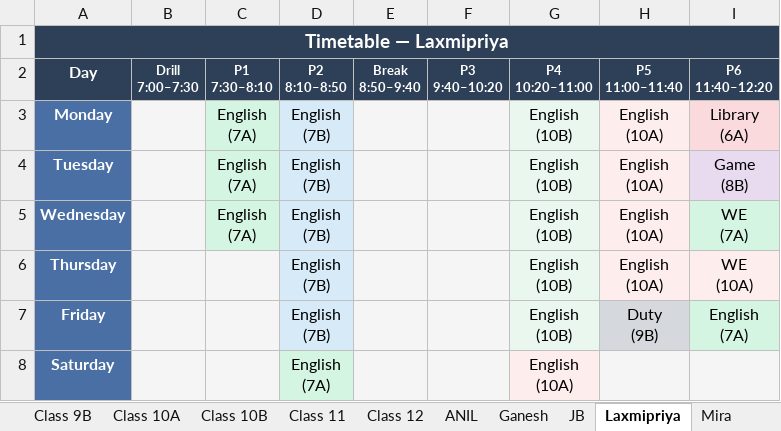
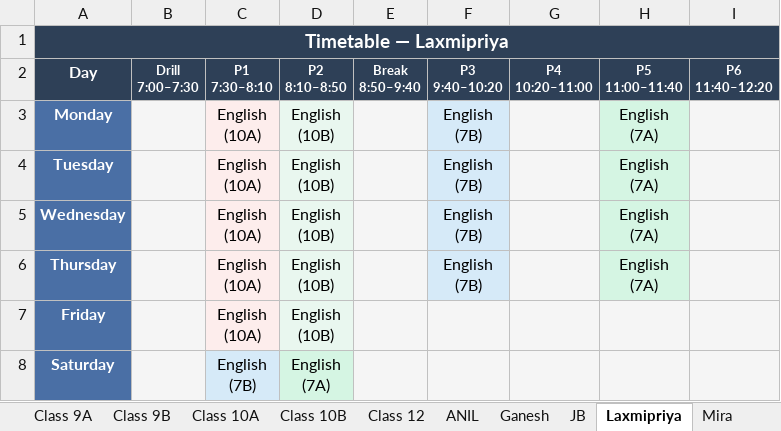
Before and after one commit to jangyabhr/school_timetable, an Excel workbook: timetable.xlsx, sheet Laxmipriya, drawn as a sheet; values as stored, in another font and other column widths than the file's, no borders; ↵ is a line break in a cell; the diff names each change by its address in the sheet, - before the commit and + after, or states it on an @@ line.

```diff
--- a/timetable.xlsx (sheet Laxmipriya)
+++ b/timetable.xlsx (sheet Laxmipriya)
-sheet tab: Class 11
-C3:C5 (P1 7:30–8:10): English ↵ (7A)
+C3:C5 (P1 7:30–8:10): English ↵ (10A)
-C3:C5 fill: #D5F5E3
+C3:C5 fill: #FDEDEC
-D3:D7 (P2 8:10–8:50): English ↵ (7B)
+D3:D7 (P2 8:10–8:50): English ↵ (10B)
-F3:F6 (P3 9:40–10:20): (empty)
+F3:F6 (P3 9:40–10:20): English ↵ (7B)
-F3:F6 fill: #F5F5F5
+F3:F6 fill: #D6EAF8
-G3:G7 (P4 10:20–11:00): English ↵ (10B)
+G3:G7 (P4 10:20–11:00): (empty)
-H3:H6 (P5 11:00–11:40): English ↵ (10A)
+H3:H6 (P5 11:00–11:40): English ↵ (7A)
-H3:H6 fill: #FDEDEC
+H3:H6 fill: #D5F5E3
-I3 (P6 11:40–12:20): Library ↵ (6A)
+I3 (P6 11:40–12:20): (empty)
-I3 fill: #FADADD
+I3 fill: #F5F5F5
-I4 (P6 11:40–12:20): Game ↵ (8B)
+I4 (P6 11:40–12:20): (empty)
-I4 fill: #E8DAEF
+I4 fill: #F5F5F5
-I5 (P6 11:40–12:20): WE ↵ (7A)
+I5 (P6 11:40–12:20): (empty)
-I5 fill: #D5F5E3
+I5 fill: #F5F5F5
-C6:C7 (P1 7:30–8:10): (empty)
+C6:C7 (P1 7:30–8:10): English ↵ (10A)
-I6 (P6 11:40–12:20): WE ↵ (10A)
+I6 (P6 11:40–12:20): (empty)
-H7 (P5 11:00–11:40): Duty ↵ (9B)
+H7 (P5 11:00–11:40): (empty)
-H7 fill: #D5D8DC
+H7 fill: #F5F5F5
-I7 (P6 11:40–12:20): English ↵ (7A)
+I7 (P6 11:40–12:20): (empty)
-I7 fill: #D5F5E3
+I7 fill: #F5F5F5
-C8 (P1 7:30–8:10): (empty)
+C8 (P1 7:30–8:10): English ↵ (7B)
-C8 fill: #F5F5F5
+C8 fill: #D6EAF8
-G8 (P4 10:20–11:00): English ↵ (10A)
+G8 (P4 10:20–11:00): (empty)
```
Also changed, not shown: sheet All Teachers, sheet All Sections, sheet Dashboard, sheet Class 7B, sheet Class 10A, sheet Class 8B, 22 more sheets, other sheet tabs, 3 other files.
